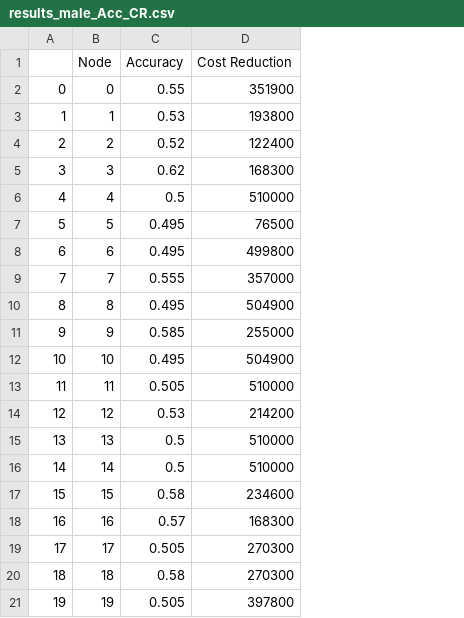
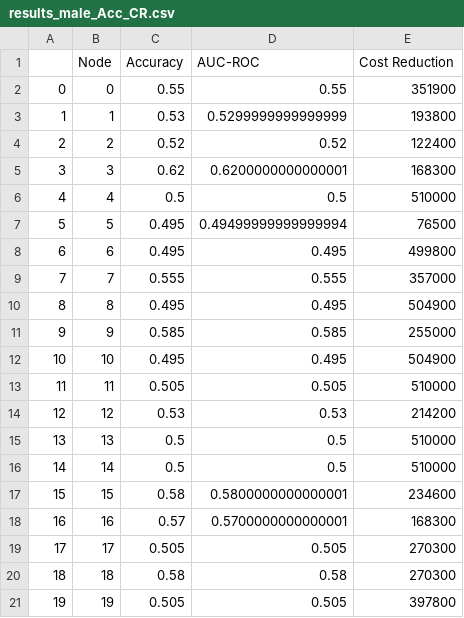
Before and after one commit to stormq4/Thesis_BaIP_storm, a CSV file: results/results_male_Acc_CR.csv, drawn as a sheet; the diff names each change by its address in the sheet, - before the commit and + after, or states it on an @@ line.

```diff
--- a/results/results_male_Acc_CR.csv
+++ b/results/results_male_Acc_CR.csv
+column D (AUC-ROC), rows 2-21: 0.55 | 0.5299999999999999 | 0.52 | 0.6200000000000001 | 0.5 | 0.49499999999999994 | 0.495 | 0.555 | 0.495 | 0.585 | 0.495 | 0.505 | 0.53 | 0.5 | 0.5 | 0.5800000000000001 | 0.5700000000000001 | 0.505 | 0.58 | 0.505
```
Also changed, not shown: results/X_Node_female.csv, results/results_female_Acc_CR.csv, 4 other files.
